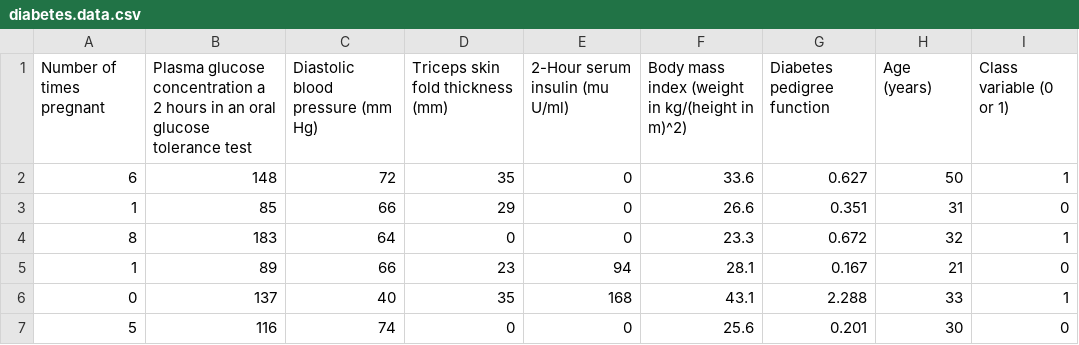
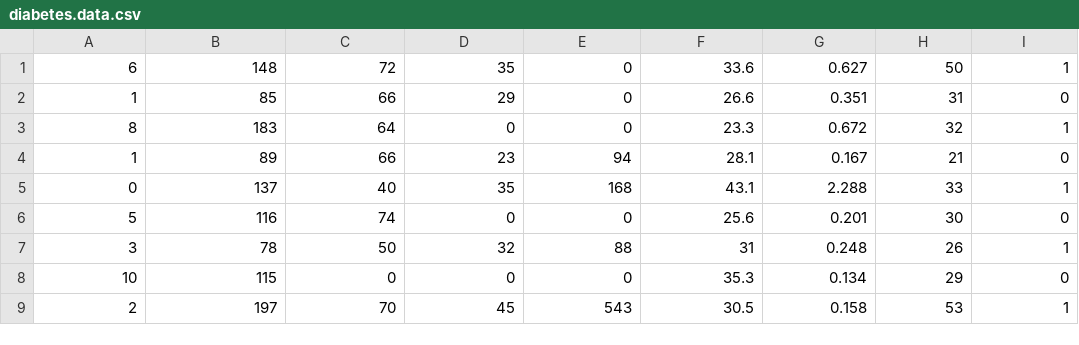
Before and after one commit to rumiio/ServerlessAI, a CSV file: diabetes.data.csv, drawn as a sheet; only a part is shown; the shorter side is filled out with more unchanged rows.

Commit message:
Add files via upload

```diff
--- a/diabetes.data.csv
+++ b/diabetes.data.csv
@@ -1,2 +1 @@
-Number of times pregnant,Plasma glucose concentration a 2 hours in an oral glucose tolerance test,Diastolic blood pressure (mm Hg),Triceps skin fold thickness (mm),2-Hour serum insulin (mu U/ml),Body mass index (weight in kg/(height in m)^2),Diabetes pedigree function,Age (years),Class variable (0 or 1)
 6,148,72,35,0,33.6,0.627,50,1
```
